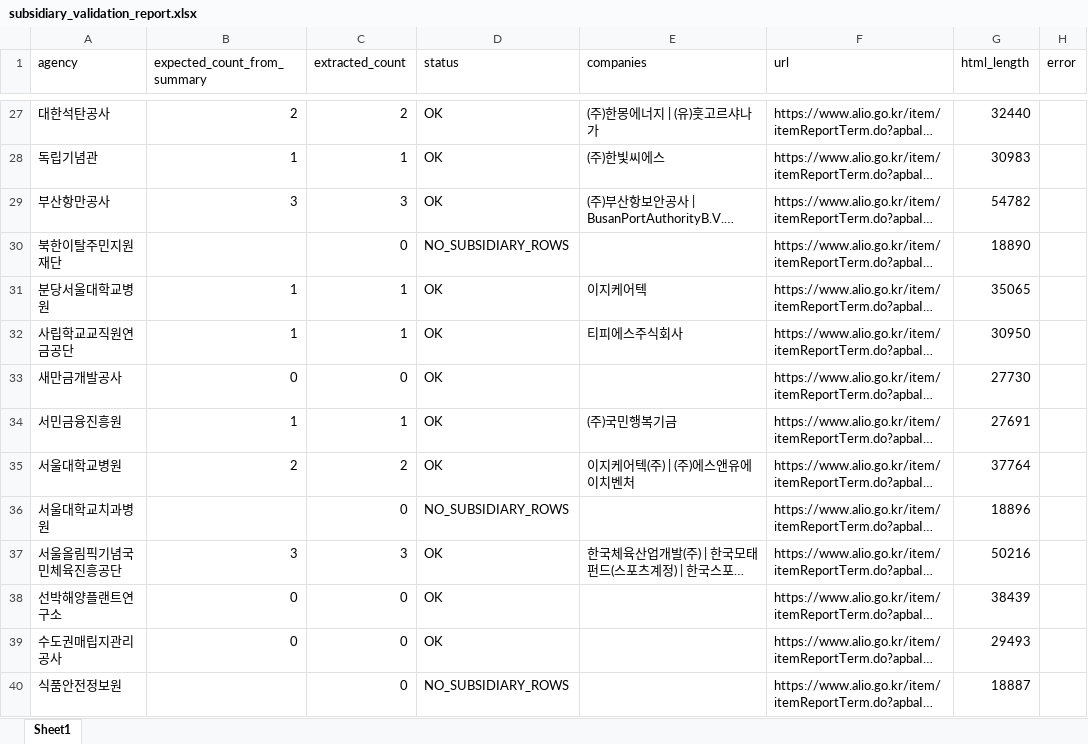
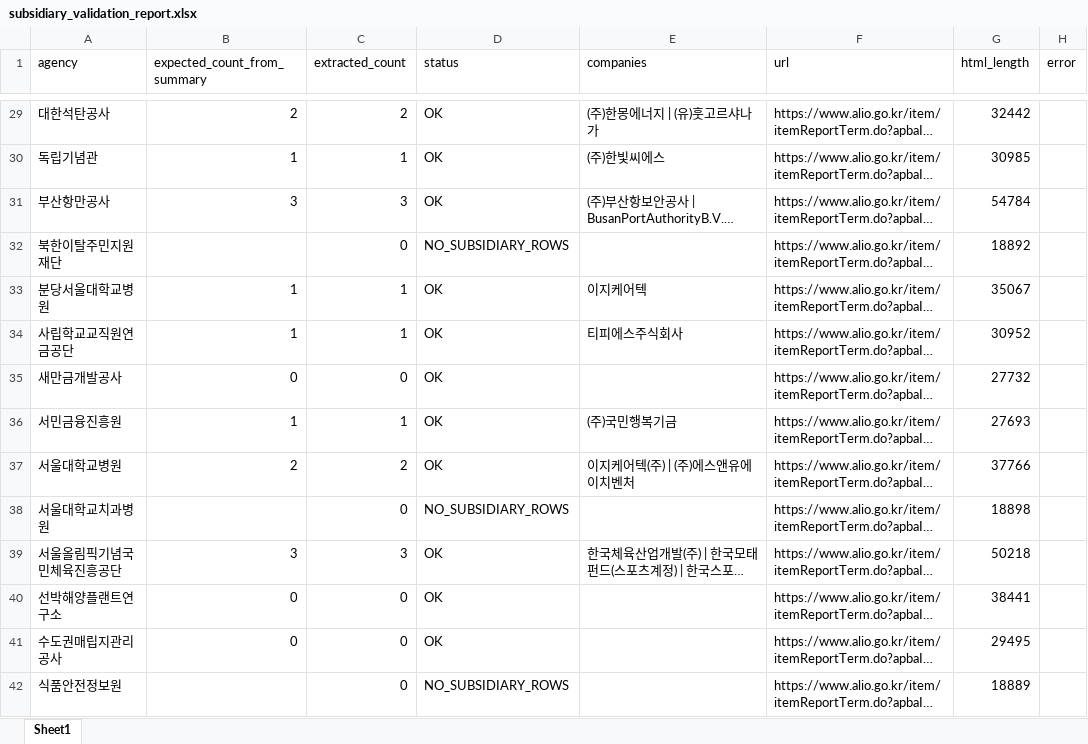
Before and after one commit to junjunating/po-search, an Excel workbook: output/subsidiary_validation_report.xlsx, sheet Sheet1, drawn as a sheet; only a part is shown, gaps mark what is left out; long unchanged cells end in …; values as stored, in another font and other column widths than the file's, no borders; addresses are those after the commit; the diff covers the shown part only; the diff names each change by its address in the sheet, - before the commit and + after, or states it on an @@ line.

```diff
--- a/output/subsidiary_validation_report.xlsx (sheet Sheet1)
+++ b/output/subsidiary_validation_report.xlsx (sheet Sheet1)
-G29 (html_length): 32440
+G29 (html_length): 32442
-G30 (html_length): 30983
+G30 (html_length): 30985
-G31 (html_length): 54782
+G31 (html_length): 54784
-G32 (html_length): 18890
+G32 (html_length): 18892
-G33 (html_length): 35065
+G33 (html_length): 35067
-G34 (html_length): 30950
+G34 (html_length): 30952
-G35 (html_length): 27730
+G35 (html_length): 27732
-G36 (html_length): 27691
+G36 (html_length): 27693
-G37 (html_length): 37764
+G37 (html_length): 37766
-G38 (html_length): 18896
+G38 (html_length): 18898
-G39 (html_length): 50216
+G39 (html_length): 50218
-G40 (html_length): 38439
+G40 (html_length): 38441
-G41 (html_length): 29493
+G41 (html_length): 29495
-G42 (html_length): 18887
+G42 (html_length): 18889
```
Also changed, not shown: 2 added rows and 148 edited cells elsewhere in this sheet, docs/download/merged_list.xlsx, output/public_agency_subsidiaries.xlsx, 5 other files.
